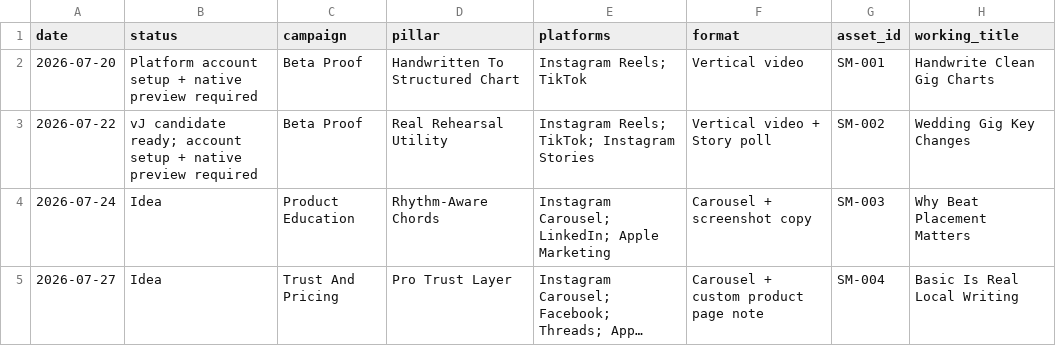
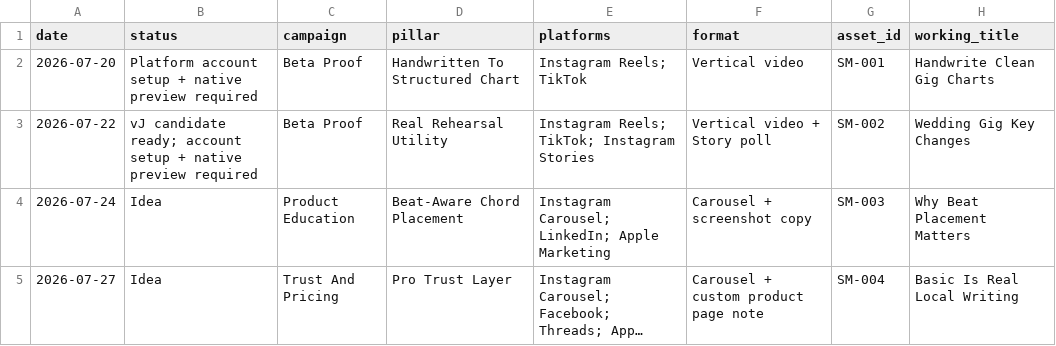
Before and after one commit to beniandthe/ichart, a CSV file: docs/marketing/social-media/content-calendar-template.csv, drawn as a sheet; only a part is shown; long unchanged cells end in …; the diff names each change by its address in the sheet, - before the commit and + after, or states it on an @@ line.

Commit message:
Document V1.1 rhythm roadmap and copy boundaries

```diff
--- a/docs/marketing/social-media/content-calendar-template.csv
+++ b/docs/marketing/social-media/content-calendar-template.csv
-D4 (pillar): Rhythm-Aware Chords
+D4 (pillar): Beat-Aware Chord Placement
```
Also changed, not shown: 13 other files.
